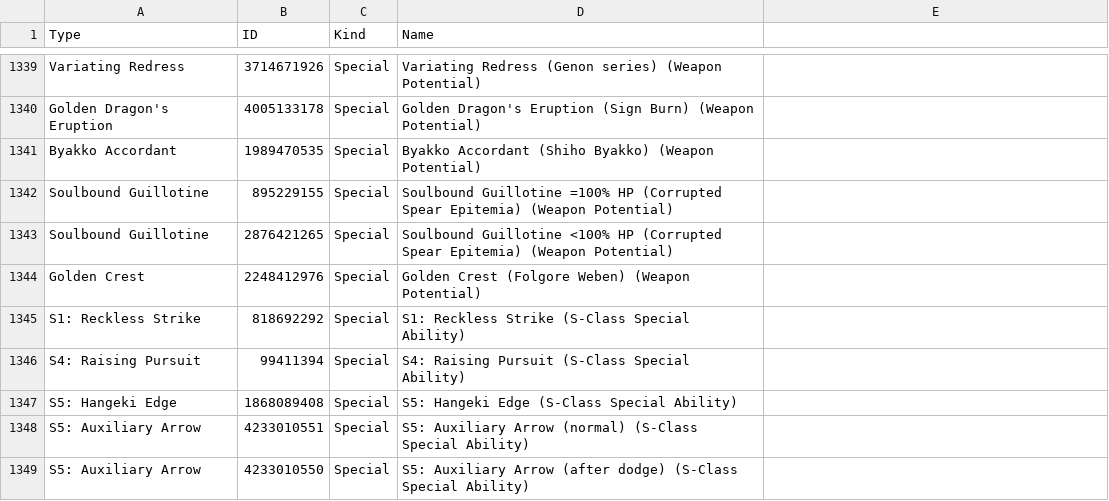
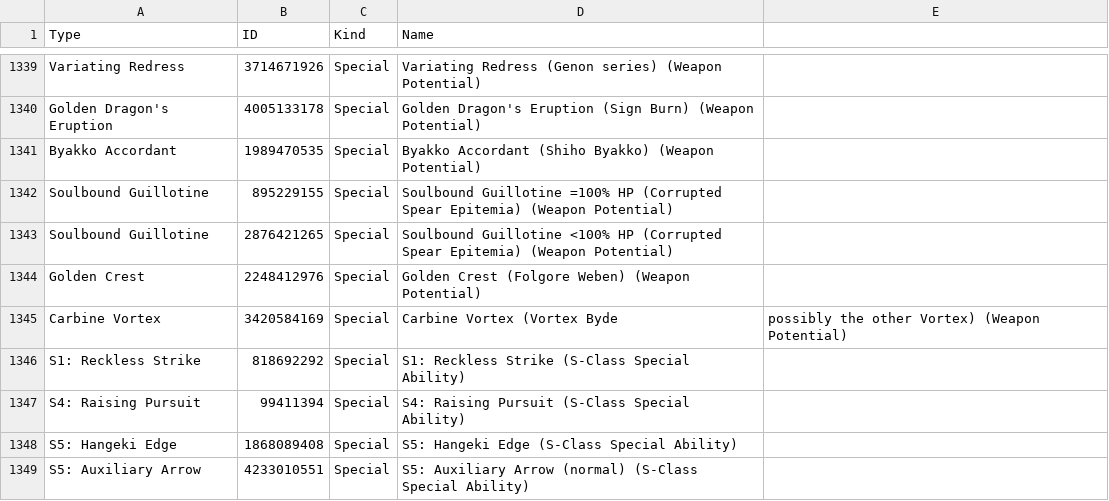
Before and after one commit to VariantXYZ/PSO2ACT, a CSV file: PSO2ACT/skills.csv, drawn as a sheet; only a part is shown, gaps mark what is left out; the shorter side is filled out with more unchanged rows.

Commit message:
Vortex rifle

```diff
--- a/PSO2ACT/skills.csv
+++ b/PSO2ACT/skills.csv
@@ -1344,2 +1344,3 @@ Soulbound Guillotine,2876421265,Special,Soulbound Guillotine <100% HP (Corrupted
 Golden Crest,2248412976,Special,Golden Crest (Folgore Weben) (Weapon Potential)
+Carbine Vortex,3420584169,Special,Carbine Vortex (Vortex Byde, possibly the other Vortex) (Weapon Potential)
 S1: Reckless Strike,818692292,Special,S1: Reckless Strike (S-Class Special Ability)
```
